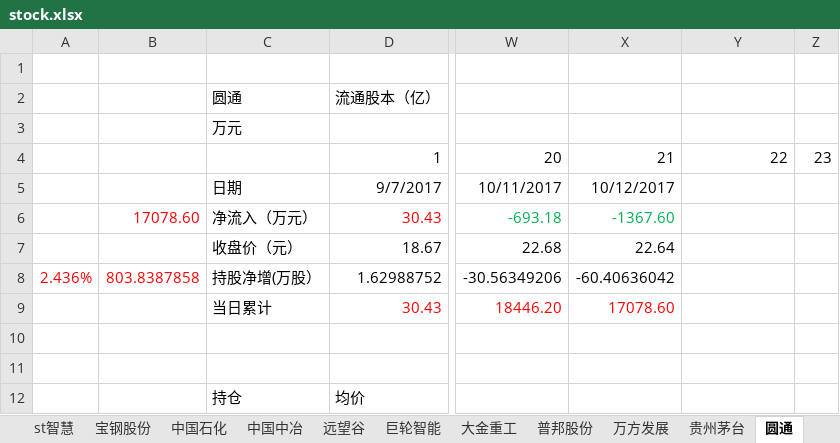
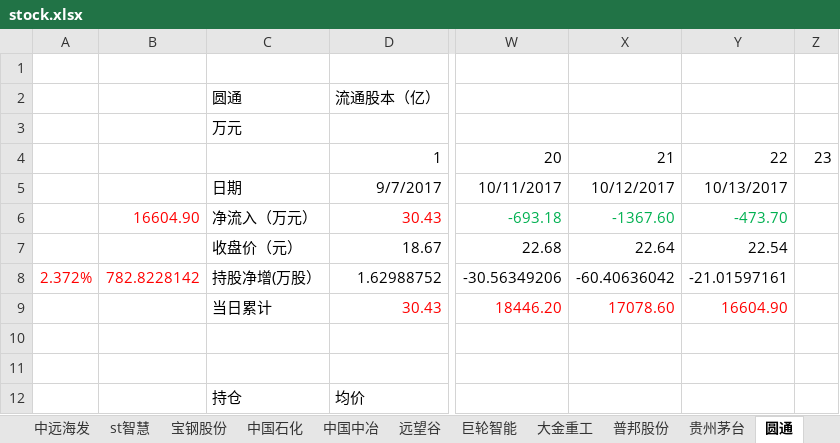
Before and after one commit to JMsun-2000/stock_market, an Excel workbook: stock.xlsx, sheet 圆通, drawn as a sheet; only a part is shown, gaps mark what is left out; values as stored, in another font and other column widths than the file's, no borders; charts and pictures not drawn; the diff names each change by its address in the sheet, - before the commit and + after, or states it on an @@ line.

```diff
--- a/stock.xlsx (sheet 圆通)
+++ b/stock.xlsx (sheet 圆通)
-Y5: (empty)
+Y5: 10/13/2017
-B6: 17078.60
+B6: 16604.90
-Y6: (empty)
+Y6: -473.70
-Y7: (empty)
+Y7: 22.54
-A8: 2.436%
+A8: 2.372%
-B8: 803.8387858
+B8: 782.8228142
-Y8: (empty)
+Y8: -21.01597161
-Y9: (empty)
+Y9: 16604.90
```
Also changed, not shown: sheet 巨轮智能, sheet 大金重工, sheet 中国中冶, sheet 中国石化, sheet 远望谷, sheet 远大控股, 12 more sheets, other sheet tabs, charts or pictures.
